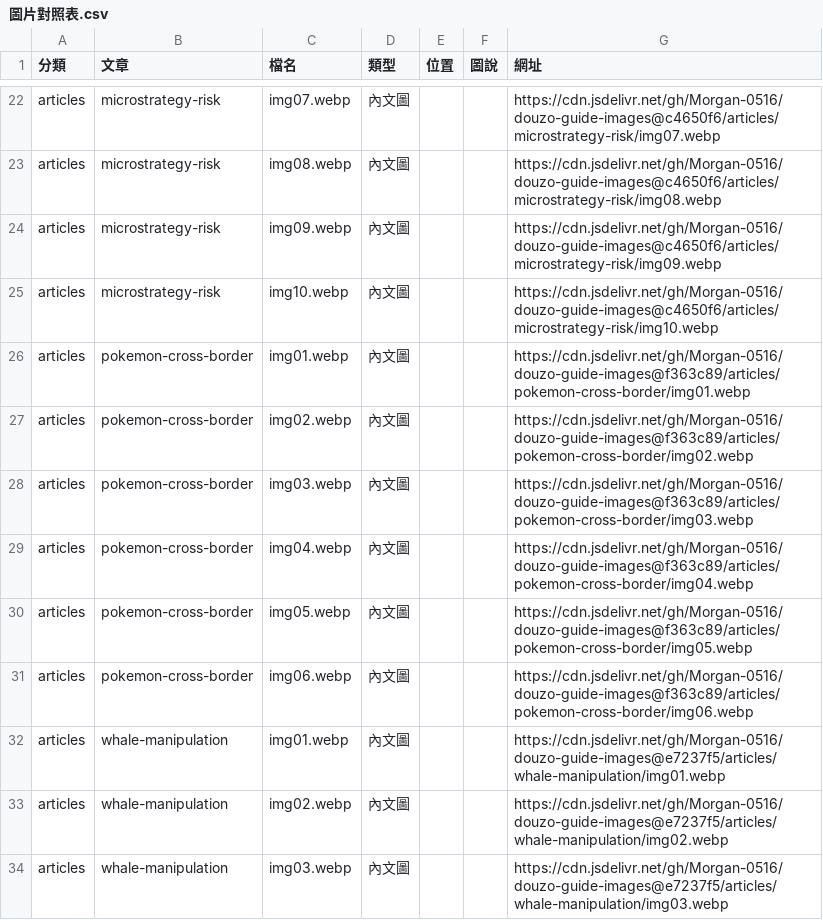
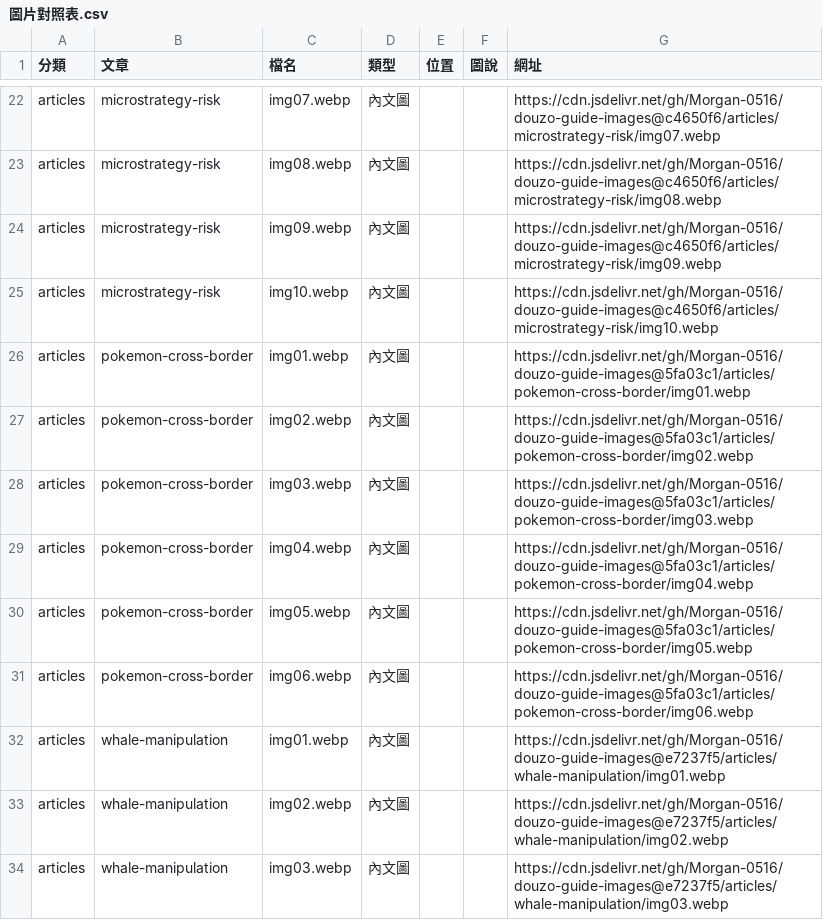
Before and after one commit to Morgan-0516/douzo-guide-images, a CSV file: 圖片對照表.csv, drawn as a sheet; only a part is shown, gaps mark what is left out.

Commit message:
Update 圖片對照表 for articles/pokemon-cross-border

```diff
--- a/圖片對照表.csv
+++ b/圖片對照表.csv
@@ -25,8 +25,8 @@ articles,microstrategy-risk,img09.webp,內文圖,,,https://cdn.jsdelivr.net/gh/M
 articles,microstrategy-risk,img10.webp,內文圖,,,https://cdn.jsdelivr.net/gh/Morgan-0516/douzo-guide-images@c4650f6/articles/microstrategy-risk/img10.webp
-articles,pokemon-cross-border,img01.webp,內文圖,,,https://cdn.jsdelivr.net/gh/Morgan-0516/douzo-guide-images@f363c89/articles/pokemon-cross-border/img01.webp
-articles,pokemon-cross-border,img02.webp,內文圖,,,https://cdn.jsdelivr.net/gh/Morgan-0516/douzo-guide-images@f363c89/articles/pokemon-cross-border/img02.webp
-articles,pokemon-cross-border,img03.webp,內文圖,,,https://cdn.jsdelivr.net/gh/Morgan-0516/douzo-guide-images@f363c89/articles/pokemon-cross-border/img03.webp
-articles,pokemon-cross-border,img04.webp,內文圖,,,https://cdn.jsdelivr.net/gh/Morgan-0516/douzo-guide-images@f363c89/articles/pokemon-cross-border/img04.webp
-articles,pokemon-cross-border,img05.webp,內文圖,,,https://cdn.jsdelivr.net/gh/Morgan-0516/douzo-guide-images@f363c89/articles/pokemon-cross-border/img05.webp
-articles,pokemon-cross-border,img06.webp,內文圖,,,https://cdn.jsdelivr.net/gh/Morgan-0516/douzo-guide-images@f363c89/articles/pokemon-cross-border/img06.webp
+articles,pokemon-cross-border,img01.webp,內文圖,,,https://cdn.jsdelivr.net/gh/Morgan-0516/douzo-guide-images@5fa03c1/articles/pokemon-cross-border/img01.webp
+articles,pokemon-cross-border,img02.webp,內文圖,,,https://cdn.jsdelivr.net/gh/Morgan-0516/douzo-guide-images@5fa03c1/articles/pokemon-cross-border/img02.webp
+articles,pokemon-cross-border,img03.webp,內文圖,,,https://cdn.jsdelivr.net/gh/Morgan-0516/douzo-guide-images@5fa03c1/articles/pokemon-cross-border/img03.webp
+articles,pokemon-cross-border,img04.webp,內文圖,,,https://cdn.jsdelivr.net/gh/Morgan-0516/douzo-guide-images@5fa03c1/articles/pokemon-cross-border/img04.webp
+articles,pokemon-cross-border,img05.webp,內文圖,,,https://cdn.jsdelivr.net/gh/Morgan-0516/douzo-guide-images@5fa03c1/articles/pokemon-cross-border/img05.webp
+articles,pokemon-cross-border,img06.webp,內文圖,,,https://cdn.jsdelivr.net/gh/Morgan-0516/douzo-guide-images@5fa03c1/articles/pokemon-cross-border/img06.webp
 articles,whale-manipulation,img01.webp,內文圖,,,https://cdn.jsdelivr.net/gh/Morgan-0516/douzo-guide-images@e7237f5/articles/whale-manipulation/img01.webp
```
